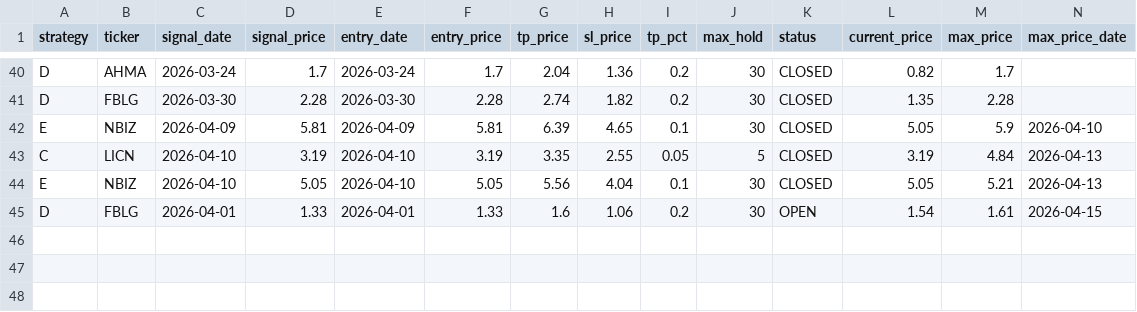
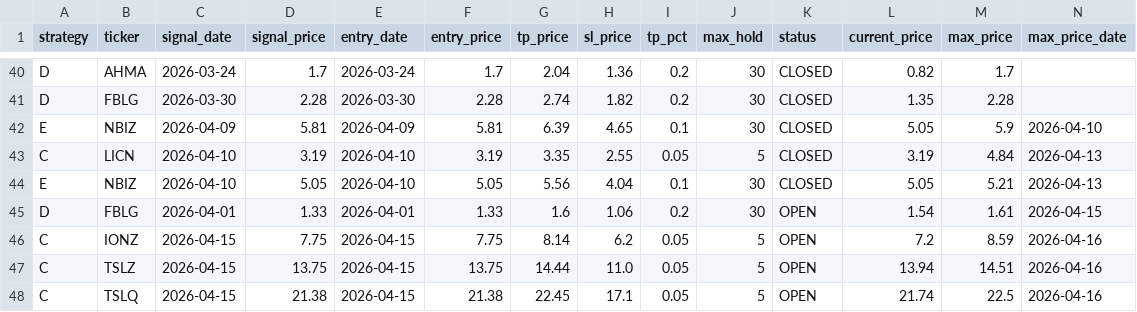
Before and after one commit to jayc950807/surge-scanner, a CSV file: data/closed_positions.csv, drawn as a sheet; only a part is shown, gaps mark what is left out; rows hold the shown columns only; the diff names each change by its address in the sheet, - before the commit and + after, or states it on an @@ line.

```diff
--- a/data/closed_positions.csv
+++ b/data/closed_positions.csv
+row 46: C | IONZ | 2026-04-15 | 7.75 | 2026-04-15 | 7.75 | 8.14 | 6.2 | 0.05 | 5 | OPEN | 7.2 | 8.59 | 2026-04-16
+row 47: C | TSLZ | 2026-04-15 | 13.75 | 2026-04-15 | 13.75 | 14.44 | 11.0 | 0.05 | 5 | OPEN | 13.94 | 14.51 | 2026-04-16
+row 48: C | TSLQ | 2026-04-15 | 21.38 | 2026-04-15 | 21.38 | 22.45 | 17.1 | 0.05 | 5 | OPEN | 21.74 | 22.5 | 2026-04-16
```
Also changed, not shown: data/history.csv, data/open_positions.csv, 3 other files.
